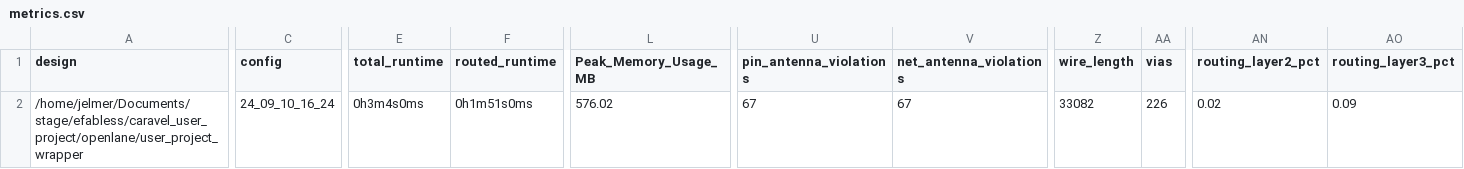
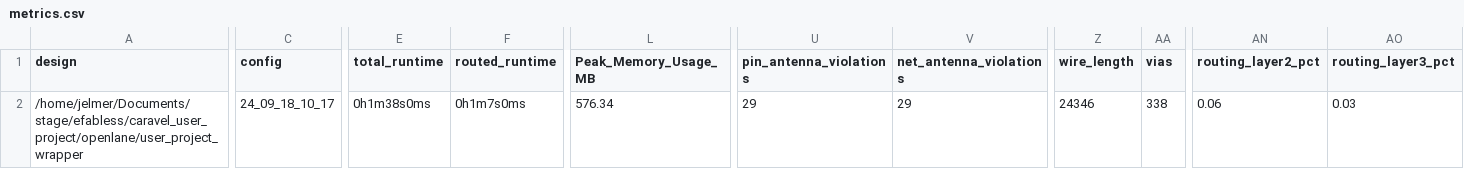
Before and after one commit to JJellie/caravel_user_project, a CSV file: signoff/user_project_wrapper/metrics.csv, drawn as a sheet; only a part is shown, gaps mark what is left out; the diff covers the shown part only; the diff names each change by its address in the sheet, - before the commit and + after, or states it on an @@ line.

```diff
--- a/signoff/user_project_wrapper/metrics.csv
+++ b/signoff/user_project_wrapper/metrics.csv
-C2 (config): 24_09_10_16_24
+C2 (config): 24_09_18_10_17
-E2 (total_runtime): 0h3m4s0ms
+E2 (total_runtime): 0h1m38s0ms
-F2 (routed_runtime): 0h1m51s0ms
+F2 (routed_runtime): 0h1m7s0ms
-L2 (Peak_Memory_Usage_MB): 576.02
+L2 (Peak_Memory_Usage_MB): 576.34
-U2 (pin_antenna_violations): 67
+U2 (pin_antenna_violations): 29
-V2 (net_antenna_violations): 67
+V2 (net_antenna_violations): 29
-Z2 (wire_length): 33082
+Z2 (wire_length): 24346
-AA2 (vias): 226
+AA2 (vias): 338
-AN2 (routing_layer2_pct): 0.02
+AN2 (routing_layer2_pct): 0.06
-AO2 (routing_layer3_pct): 0.09
+AO2 (routing_layer3_pct): 0.03
```
Also changed, not shown: 5 edited cells elsewhere in this file, signoff/wishbone_nn/metrics.csv, 52 other files.
